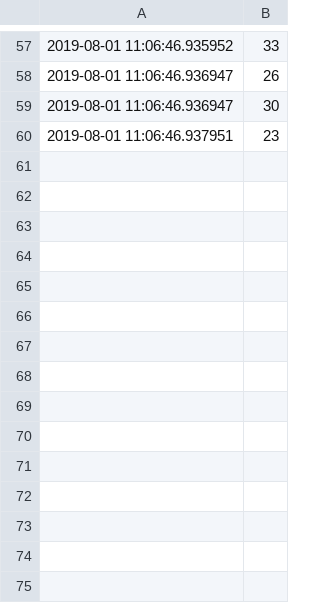
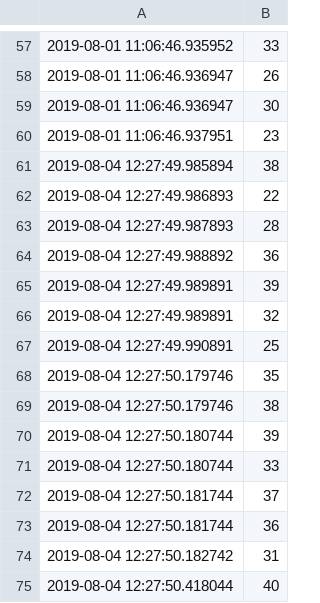
Before and after one commit to aliamaim/IoT-Smart-Home-Demo, a CSV file: Server/a000_bed_temperature.csv, drawn as a sheet; only a part is shown, gaps mark what is left out.

Commit message:
Add files via upload

```diff
--- a/Server/a000_bed_temperature.csv
+++ b/Server/a000_bed_temperature.csv
@@ -60 +60,16 @@
 2019-08-01 11:06:46.937951,23
+2019-08-04 12:27:49.985894,38
+2019-08-04 12:27:49.986893,22
+2019-08-04 12:27:49.987893,28
+2019-08-04 12:27:49.988892,36
+2019-08-04 12:27:49.989891,39
+2019-08-04 12:27:49.989891,32
+2019-08-04 12:27:49.990891,25
+2019-08-04 12:27:50.179746,35
+2019-08-04 12:27:50.179746,38
+2019-08-04 12:27:50.180744,39
+2019-08-04 12:27:50.180744,33
+2019-08-04 12:27:50.181744,37
+2019-08-04 12:27:50.181744,36
+2019-08-04 12:27:50.182742,31
+2019-08-04 12:27:50.418044,40
```
